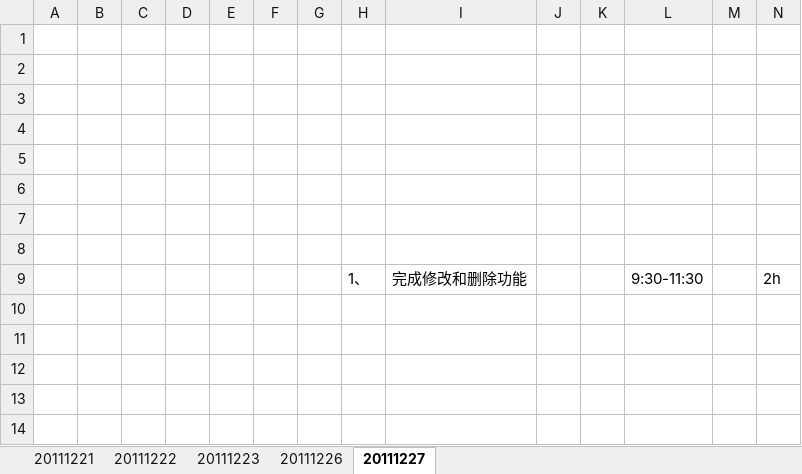
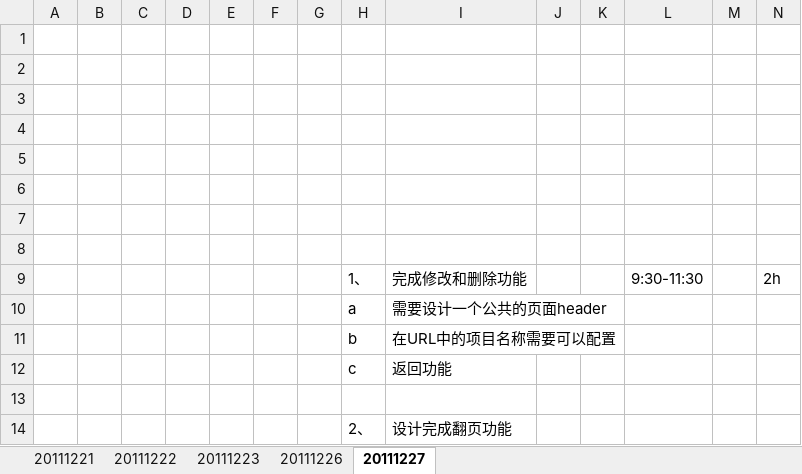
Before and after one commit to randy0098/devfw, an Excel workbook: trunk/工作计划安排.xlsx, sheet 20111227, drawn as a sheet; values as stored, in another font and other column widths than the file's, no borders; the diff names each change by its address in the sheet, - before the commit and + after, or states it on an @@ line.

```diff
--- a/trunk/工作计划安排.xlsx (sheet 20111227)
+++ b/trunk/工作计划安排.xlsx (sheet 20111227)
+row 10:  |  |  |  |  |  |  | a | 需要设计一个公共的页面header
+row 11:  |  |  |  |  |  |  | b | 在URL中的项目名称需要可以配置
+row 12:  |  |  |  |  |  |  | c | 返回功能
+row 13: (empty)
+row 14:  |  |  |  |  |  |  | 2、 | 设计完成翻页功能
```
Also changed, not shown: 6 other files.
